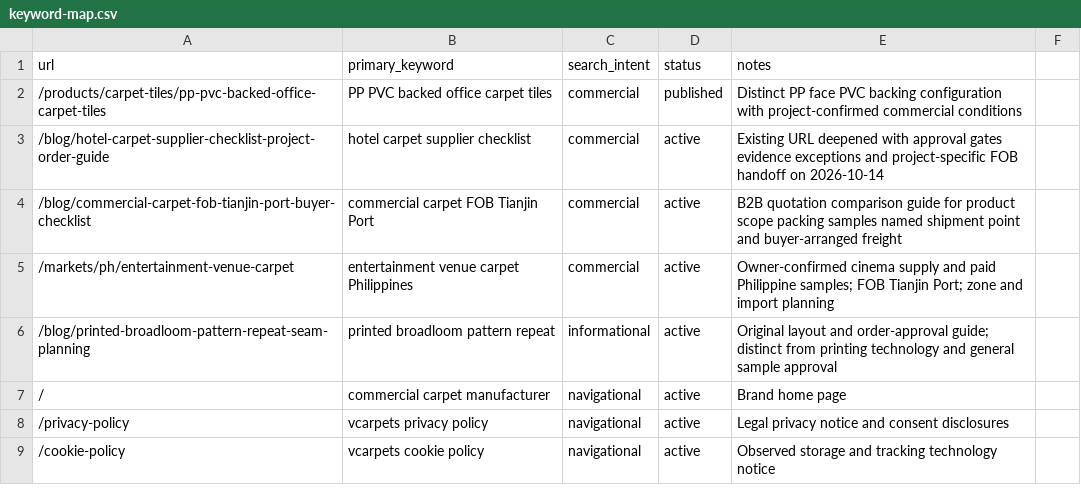
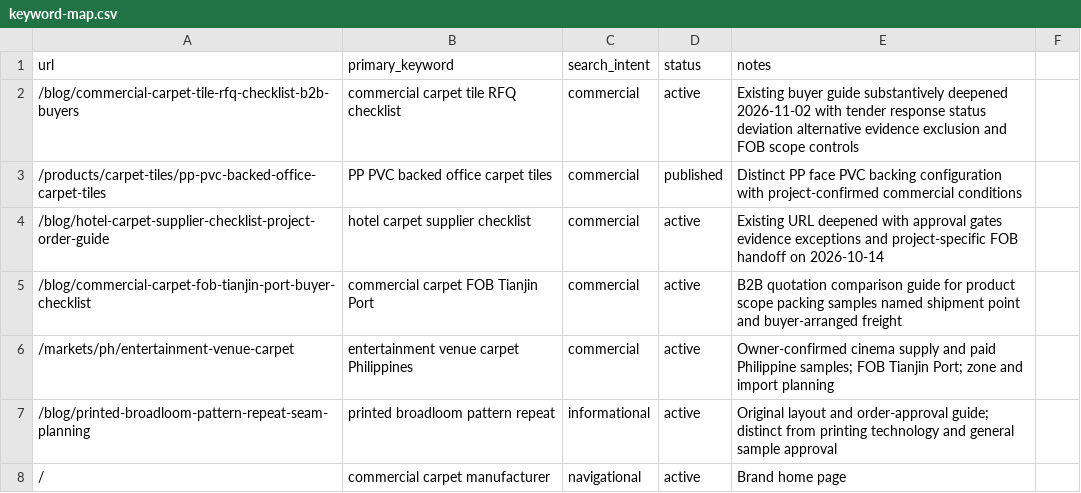
Before and after one commit to HCJJY123/carpet-website, a CSV file: keyword-map.csv, drawn as a sheet; only a part is shown; the shorter side is filled out with more unchanged rows; the diff names each change by its address in the sheet, - before the commit and + after, or states it on an @@ line.

Commit message:
content: update keyword-map.csv for RFQ tender response guide

```diff
--- a/keyword-map.csv
+++ b/keyword-map.csv
+row 2: /blog/commercial-carpet-tile-rfq-checklist-b2b-buyers | commercial carpet tile RFQ checklist | commercial | active | Existing buyer guide substantively deepened 2026-11-02 with tender response status deviation alternative evidence exclusion and FOB scope controls
```
